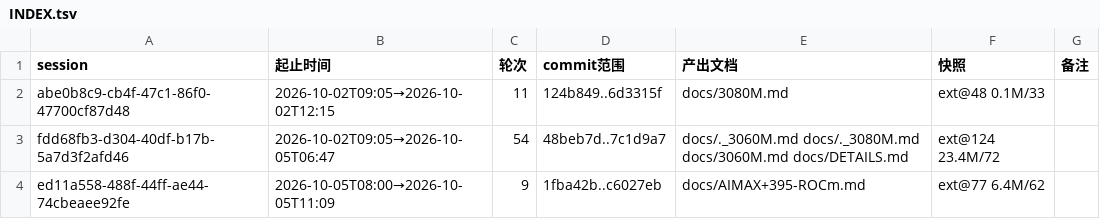
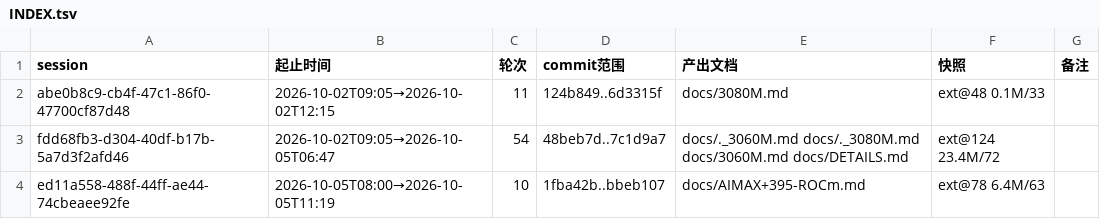
Before and after one commit to luweigen/Strata, a TSV file: _traj/INDEX.tsv, drawn as a sheet.

```diff
--- a/_traj/INDEX.tsv
+++ b/_traj/INDEX.tsv
@@ -3,2 +3,2 @@ abe0b8c9-cb4f-47c1-86f0-47700cf87d48	2026-10-02T09:05→2026-10-02T12:15	11	124b
 fdd68fb3-d304-40df-b17b-5a7d3f2afd46	2026-10-02T09:05→2026-10-05T06:47	54	48beb7d..7c1d9a7	docs/._3060M.md docs/._3080M.md docs/3060M.md docs/DETAILS.md	ext@124 23.4M/72	
-ed11a558-488f-44ff-ae44-74cbeaee92fe	2026-10-05T08:00→2026-10-05T11:09	9	1fba42b..c6027eb	docs/AIMAX+395-ROCm.md	ext@77 6.4M/62	
+ed11a558-488f-44ff-ae44-74cbeaee92fe	2026-10-05T08:00→2026-10-05T11:19	10	1fba42b..bbeb107	docs/AIMAX+395-ROCm.md	ext@78 6.4M/63	
```
Also changed, not shown: _traj/work/ed11a558-488f-44ff-ae44-74cbeaee92fe/MANIFEST.tsv, 5 other files.
